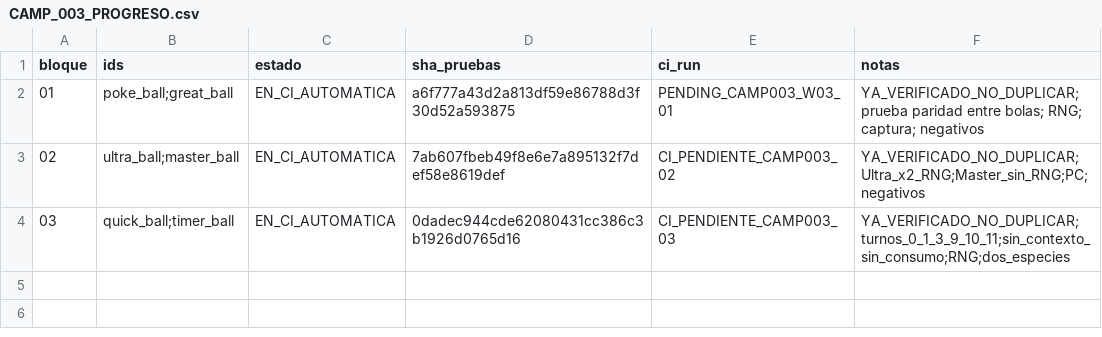
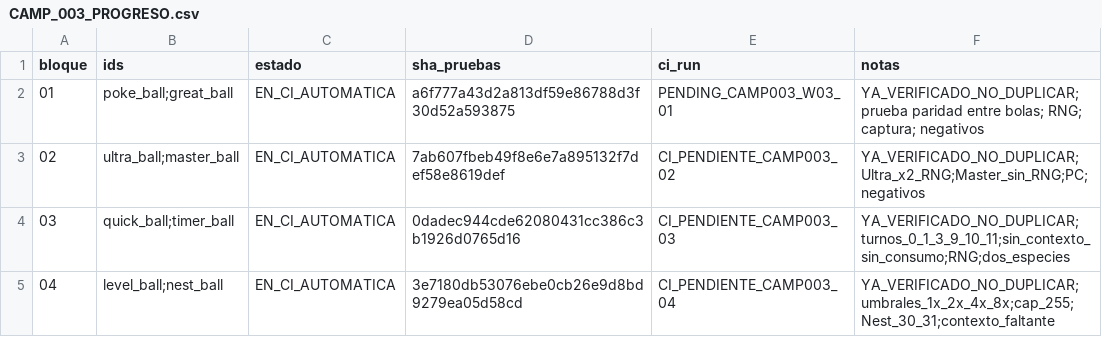
Before and after one commit to danielmariabardillo1412-creator/pokemon-calvo-, a CSV file: docs/coordination/items_parallel_v1/reports/W03/CAMP_003_PROGRESO.csv, drawn as a sheet; the diff names each change by its address in the sheet, - before the commit and + after, or states it on an @@ line.

Commit message:
docs(W03 CAMP003/04): publicar cuarta fila Level/Nest y disparar CI acumulativa

```diff
--- a/docs/coordination/items_parallel_v1/reports/W03/CAMP_003_PROGRESO.csv
+++ b/docs/coordination/items_parallel_v1/reports/W03/CAMP_003_PROGRESO.csv
+row 5: 04 | level_ball;nest_ball | EN_CI_AUTOMATICA | 3e7180db53076ebe0cb26e9d8bd9279ea05d58cd | CI_PENDIENTE_CAMP003_04 | YA_VERIFICADO_NO_DUPLICAR;umbrales_1x_2x_4x_8x;cap_255;Nest_30_31;contexto_faltante
```
